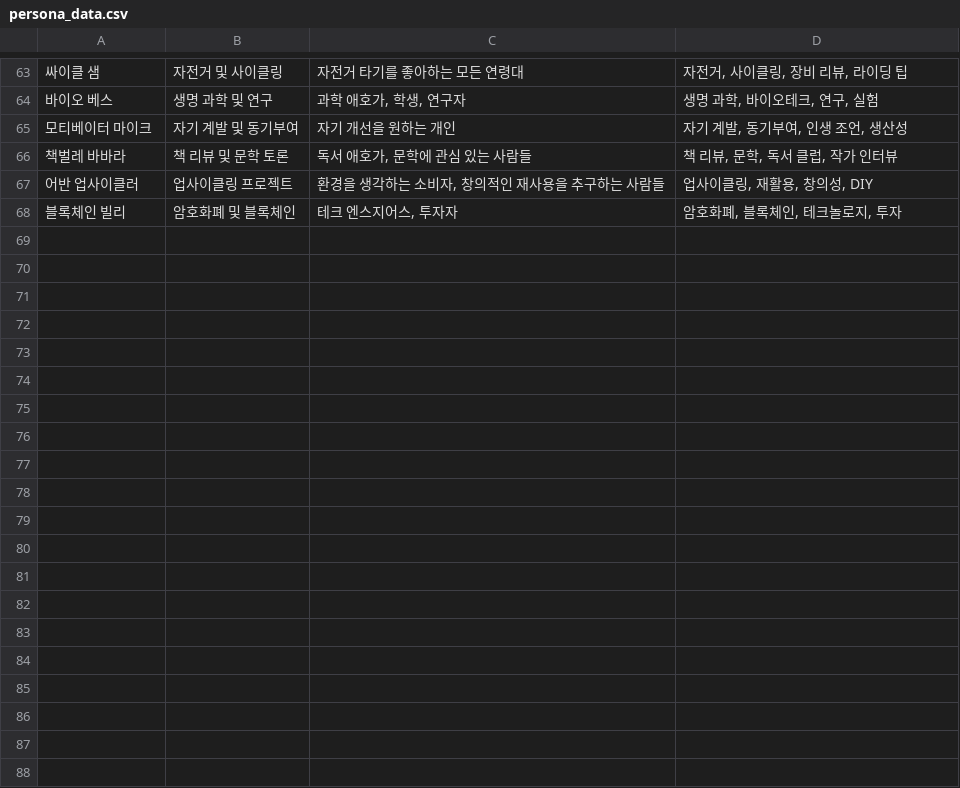
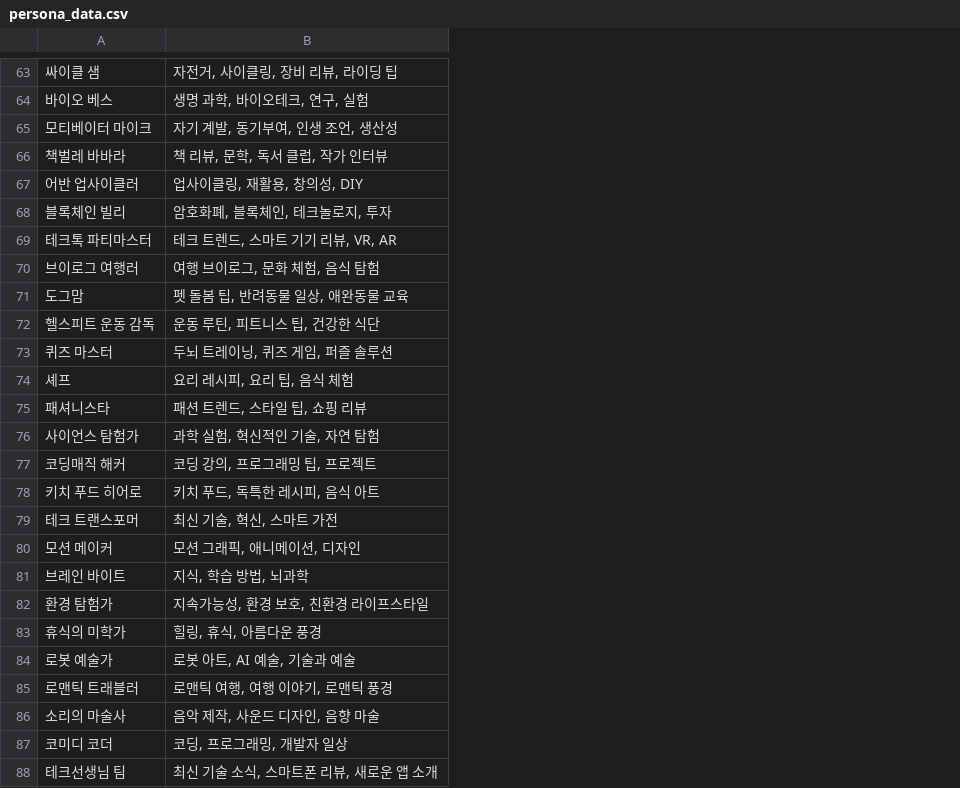
Before and after one commit to s2lky/youtube, a CSV file: data/persona_data.csv, drawn as a sheet; only a part is shown, gaps mark what is left out; removed rows and columns are numbered as before the commit, all else as after; the diff covers the shown part only; the diff names each change by its address in the sheet, - before the commit and + after, or states it on an @@ line.

```diff
--- a/data/persona_data.csv
+++ b/data/persona_data.csv
-column B, rows 63-68: 자전거 및 사이클링 | 생명 과학 및 연구 | 자기 계발 및 동기부여 | 책 리뷰 및 문학 토론 | 업사이클링 프로젝트 | 암호화폐 및 블록체인
-column C, rows 63-68: 자전거 타기를 좋아하는 모든 연령대 | 과학 애호가, 학생, 연구자 | 자기 개선을 원하는 개인 | 독서 애호가, 문학에 관심 있는 사람들 | 환경을 생각하는 소비자, 창의적인 재사용을 추구하는 사람들 | 테크 엔스지어스, 투자자
+row 69: 테크톡 파티마스터 | 테크 트렌드, 스마트 기기 리뷰, VR, AR
+row 70: 브이로그 여행러 | 여행 브이로그, 문화 체험, 음식 탐험
+row 71: 도그맘 | 펫 돌봄 팁, 반려동물 일상, 애완동물 교육
+row 72: 헬스피트 운동 감독 | 운동 루틴, 피트니스 팁, 건강한 식단
+row 73: 퀴즈 마스터 | 두뇌 트레이닝, 퀴즈 게임, 퍼즐 솔루션
+row 74: 셰프 | 요리 레시피, 요리 팁, 음식 체험
+row 75: 패셔니스타 | 패션 트렌드, 스타일 팁, 쇼핑 리뷰
+row 76: 사이언스 탐험가 | 과학 실험, 혁신적인 기술, 자연 탐험
+row 77: 코딩매직 해커 | 코딩 강의, 프로그래밍 팁, 프로젝트
+row 78: 키치 푸드 히어로 | 키치 푸드, 독특한 레시피, 음식 아트
+row 79: 테크 트랜스포머 | 최신 기술, 혁신, 스마트 가전
+row 80: 모션 메이커 | 모션 그래픽, 애니메이션, 디자인
+row 81: 브레인 바이트 | 지식, 학습 방법, 뇌과학
+row 82: 환경 탐험가 | 지속가능성, 환경 보호, 친환경 라이프스타일
+row 83: 휴식의 미학가 | 힐링, 휴식, 아름다운 풍경
+row 84: 로봇 예술가 | 로봇 아트, AI 예술, 기술과 예술
+row 85: 로맨틱 트래블러 | 로맨틱 여행, 여행 이야기, 로맨틱 풍경
+row 86: 소리의 마술사 | 음악 제작, 사운드 디자인, 음향 마술
+row 87: 코미디 코더 | 코딩, 프로그래밍, 개발자 일상
+row 88: 테크선생님 팀 | 최신 기술 소식, 스마트폰 리뷰, 새로운 앱 소개
```
Also changed, not shown: 55 added rows elsewhere in this file, 6 other files.
